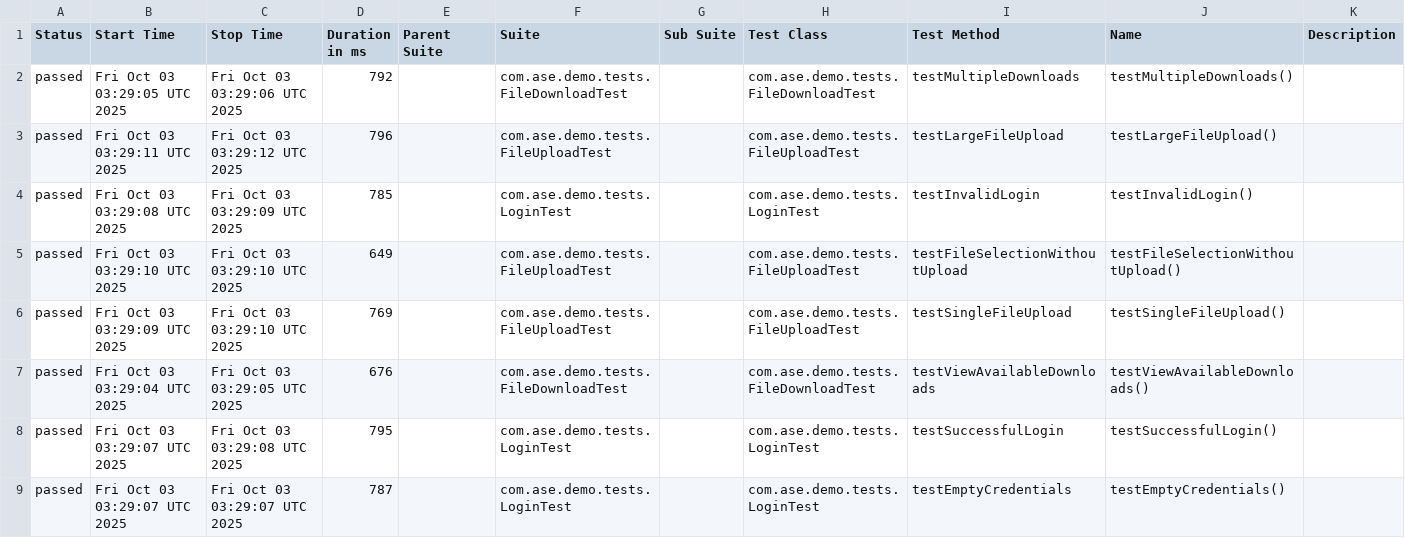
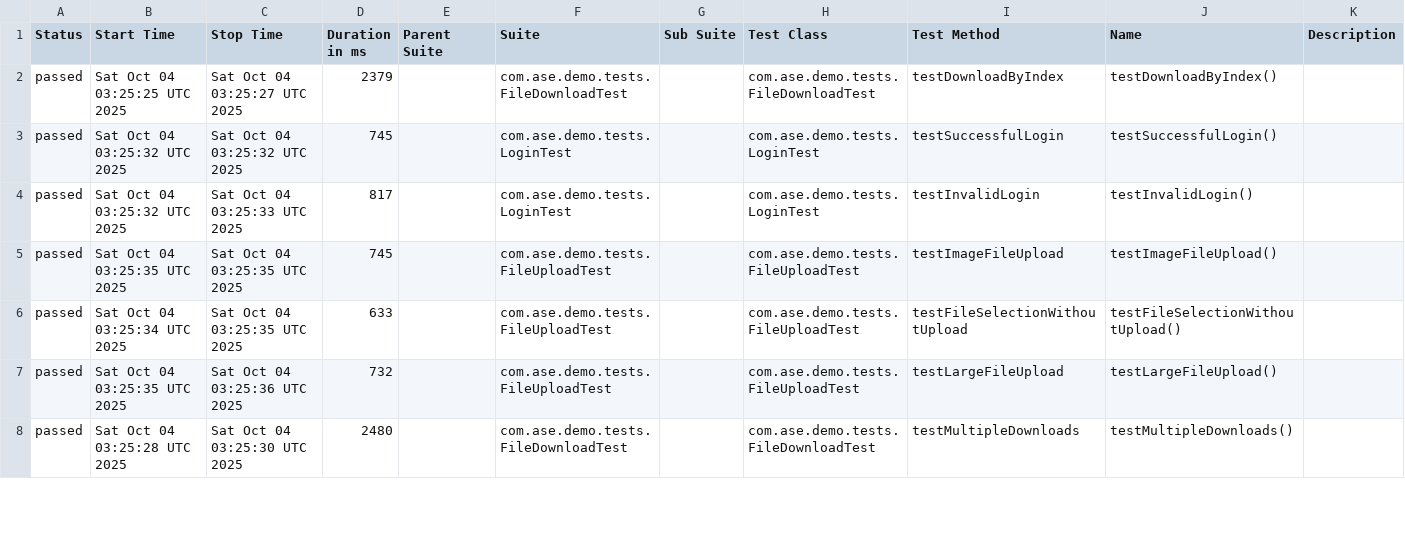
Before and after one commit to Agile-Software-Engineering-25/demo-system-test, a CSV file: full/data/suites.csv, drawn as a sheet; only a part is shown; the diff covers the shown part only.

```diff
--- a/full/data/suites.csv
+++ b/full/data/suites.csv
@@ -1,9 +1,8 @@
 "Status","Start Time","Stop Time","Duration in ms","Parent Suite","Suite","Sub Suite","Test Class","Test Method","Name","Description"
-"passed","Fri Oct 03 03:29:05 UTC 2025","Fri Oct 03 03:29:06 UTC 2025","792","","com.ase.demo.tests.FileDownloadTest","","com.ase.demo.tests.FileDownloadTest","testMultipleDownloads","testMultipleDownloads()",""
-"passed","Fri Oct 03 03:29:11 UTC 2025","Fri Oct 03 03:29:12 UTC 2025","796","","com.ase.demo.tests.FileUploadTest","","com.ase.demo.tests.FileUploadTest","testLargeFileUpload","testLargeFileUpload()",""
-"passed","Fri Oct 03 03:29:08 UTC 2025","Fri Oct 03 03:29:09 UTC 2025","785","","com.ase.demo.tests.LoginTest","","com.ase.demo.tests.LoginTest","testInvalidLogin","testInvalidLogin()",""
-"passed","Fri Oct 03 03:29:10 UTC 2025","Fri Oct 03 03:29:10 UTC 2025","649","","com.ase.demo.tests.FileUploadTest","","com.ase.demo.tests.FileUploadTest","testFileSelectionWithoutUpload","testFileSelectionWithoutUpload()",""
-"passed","Fri Oct 03 03:29:09 UTC 2025","Fri Oct 03 03:29:10 UTC 2025","769","","com.ase.demo.tests.FileUploadTest","","com.ase.demo.tests.FileUploadTest","testSingleFileUpload","testSingleFileUpload()",""
-"passed","Fri Oct 03 03:29:04 UTC 2025","Fri Oct 03 03:29:05 UTC 2025","676","","com.ase.demo.tests.FileDownloadTest","","com.ase.demo.tests.FileDownloadTest","testViewAvailableDownloads","testViewAvailableDownloads()",""
-"passed","Fri Oct 03 03:29:07 UTC 2025","Fri Oct 03 03:29:08 UTC 2025","795","","com.ase.demo.tests.LoginTest","","com.ase.demo.tests.LoginTest","testSuccessfulLogin","testSuccessfulLogin()",""
-"passed","Fri Oct 03 03:29:07 UTC 2025","Fri Oct 03 03:29:07 UTC 2025","787","","com.ase.demo.tests.LoginTest","","com.ase.demo.tests.LoginTest","testEmptyCredentials","testEmptyCredentials()",""
+"passed","Sat Oct 04 03:25:25 UTC 2025","Sat Oct 04 03:25:27 UTC 2025","2379","","com.ase.demo.tests.FileDownloadTest","","com.ase.demo.tests.FileDownloadTest","testDownloadByIndex","testDownloadByIndex()",""
+"passed","Sat Oct 04 03:25:32 UTC 2025","Sat Oct 04 03:25:32 UTC 2025","745","","com.ase.demo.tests.LoginTest","","com.ase.demo.tests.LoginTest","testSuccessfulLogin","testSuccessfulLogin()",""
+"passed","Sat Oct 04 03:25:32 UTC 2025","Sat Oct 04 03:25:33 UTC 2025","817","","com.ase.demo.tests.LoginTest","","com.ase.demo.tests.LoginTest","testInvalidLogin","testInvalidLogin()",""
+"passed","Sat Oct 04 03:25:35 UTC 2025","Sat Oct 04 03:25:35 UTC 2025","745","","com.ase.demo.tests.FileUploadTest","","com.ase.demo.tests.FileUploadTest","testImageFileUpload","testImageFileUpload()",""
+"passed","Sat Oct 04 03:25:34 UTC 2025","Sat Oct 04 03:25:35 UTC 2025","633","","com.ase.demo.tests.FileUploadTest","","com.ase.demo.tests.FileUploadTest","testFileSelectionWithoutUpload","testFileSelectionWithoutUpload()",""
+"passed","Sat Oct 04 03:25:35 UTC 2025","Sat Oct 04 03:25:36 UTC 2025","732","","com.ase.demo.tests.FileUploadTest","","com.ase.demo.tests.FileUploadTest","testLargeFileUpload","testLargeFileUpload()",""
+"passed","Sat Oct 04 03:25:28 UTC 2025","Sat Oct 04 03:25:30 UTC 2025","2480","","com.ase.demo.tests.FileDownloadTest","","com.ase.demo.tests.FileDownloadTest","testMultipleDownloads","testMultipleDownloads()",""
```
Also changed, not shown: 1 added row and 15 edited cells elsewhere in this file, 36 other files.
